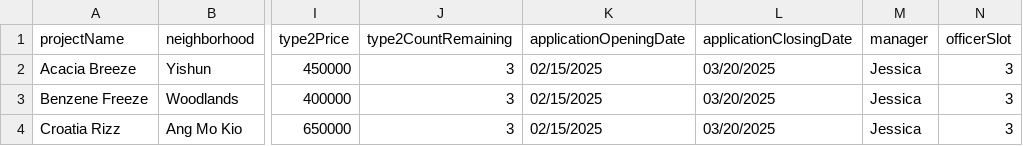
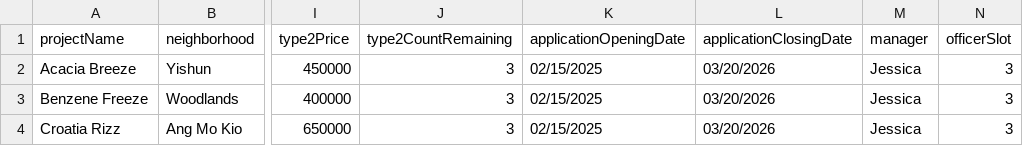
Before and after one commit to nayu-codes/sc2002-bto, a CSV file: resources/BTOProjectList.csv, drawn as a sheet; only a part is shown, gaps mark what is left out; the diff names each change by its address in the sheet, - before the commit and + after, or states it on an @@ line.

Commit message:
Add ProjectController.getProjectStatus() to return past/current/upcoming status for project

```diff
--- a/resources/BTOProjectList.csv
+++ b/resources/BTOProjectList.csv
-L2:L4 (applicationClosingDate): 03/20/2025
+L2:L4 (applicationClosingDate): 03/20/2026
```
Also changed, not shown: resources/ProjectList.csv, 3 other files.
